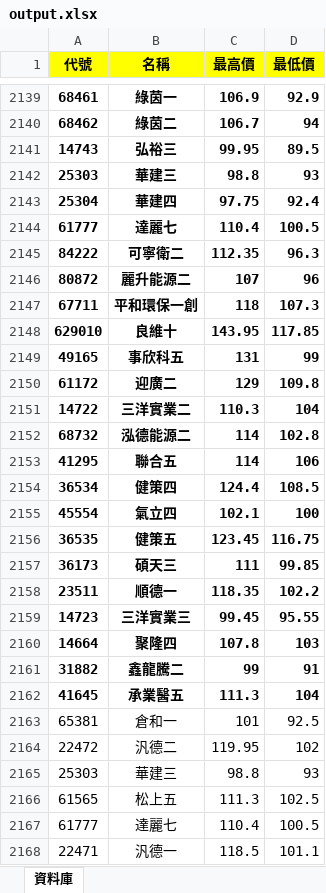
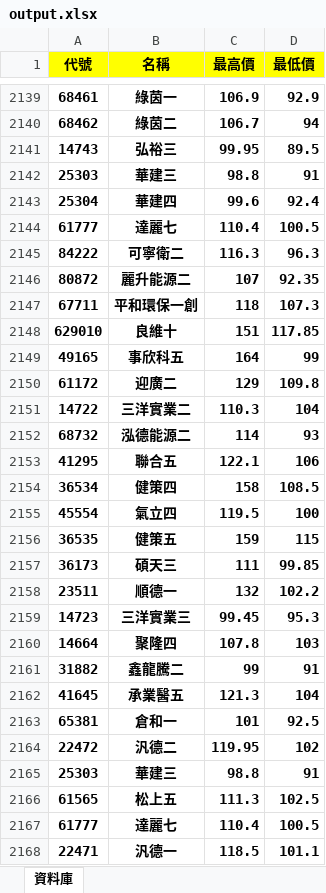
Before and after one commit to rexdashu168/cb168, an Excel workbook: output.xlsx, sheet 資料庫, drawn as a sheet; only a part is shown, gaps mark what is left out; values as stored, in another font and other column widths than the file's, no borders; the diff covers the shown part only; the diff names each change by its address in the sheet, - before the commit and + after, or states it on an @@ line.

Commit message:
2025083101

```diff
--- a/output.xlsx (sheet 資料庫)
+++ b/output.xlsx (sheet 資料庫)
-D2142 (最低價): 93
+D2142 (最低價): 91
-C2143 (最高價): 97.75
+C2143 (最高價): 99.6
-C2145 (最高價): 112.35
+C2145 (最高價): 116.3
-D2146 (最低價): 96
+D2146 (最低價): 92.35
-C2148 (最高價): 143.95
+C2148 (最高價): 151
-C2149 (最高價): 131
+C2149 (最高價): 164
-D2152 (最低價): 102.8
+D2152 (最低價): 93
-C2153 (最高價): 114
+C2153 (最高價): 122.1
-C2154 (最高價): 124.4
+C2154 (最高價): 158
-C2155 (最高價): 102.1
+C2155 (最高價): 119.5
-C2156 (最高價): 123.45
+C2156 (最高價): 159
-D2156 (最低價): 116.75
+D2156 (最低價): 115
-C2158 (最高價): 118.35
+C2158 (最高價): 132
-D2159 (最低價): 95.55
+D2159 (最低價): 95.3
-C2162 (最高價): 111.3
+C2162 (最高價): 121.3
-A2163:D2168 bold: off
+A2163:D2168 bold: on
-D2165 (最低價): 93
+D2165 (最低價): 91
```
Also changed, not shown: 16 added rows, 54 edited cells and cell formats elsewhere in this sheet.
